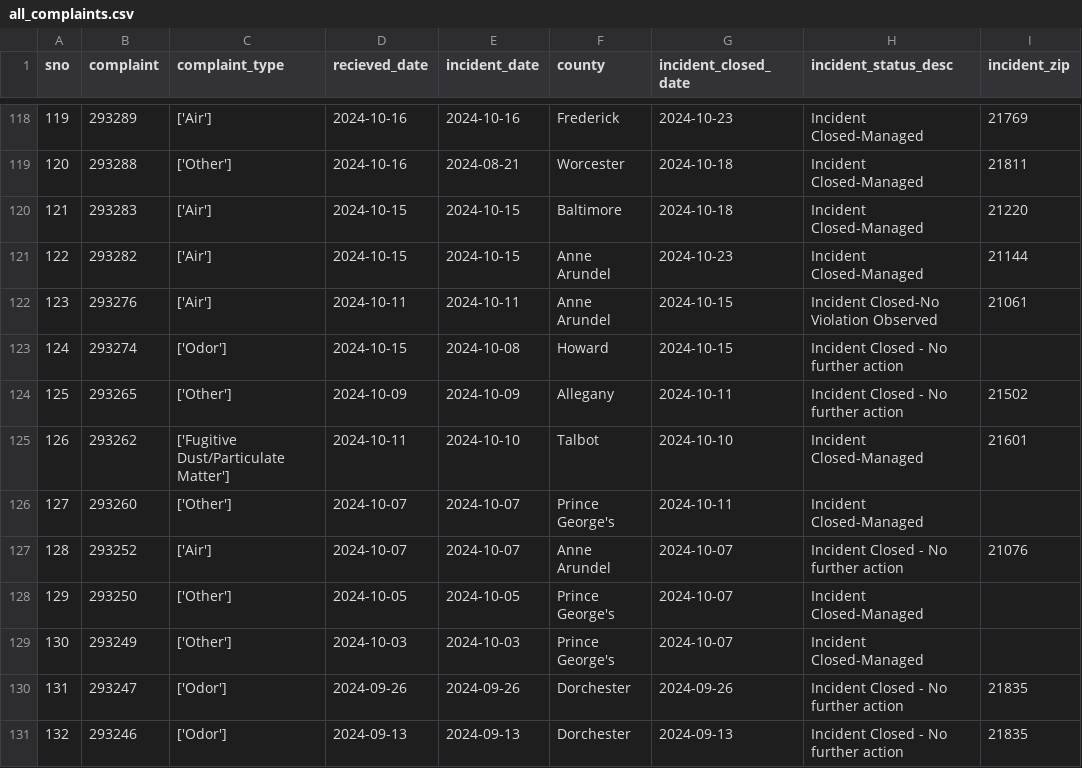
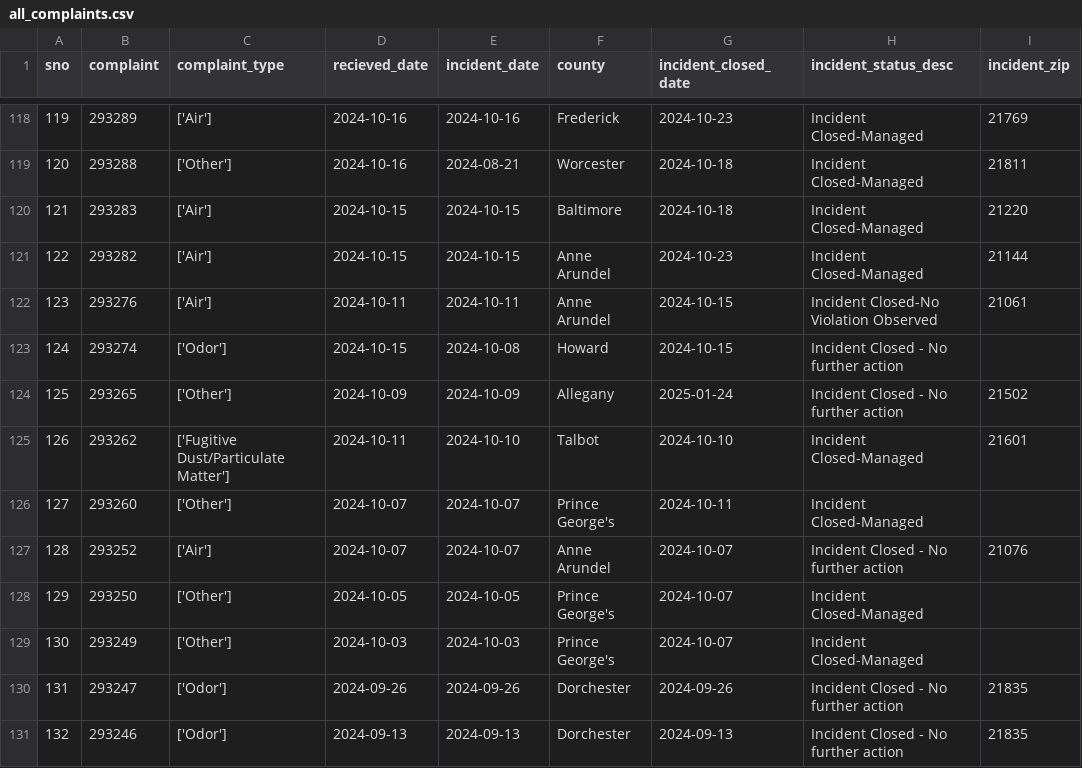
Before and after one commit to ktanner23/live-nicar-pipeline, a CSV file: exported_data/all_complaints.csv, drawn as a sheet; only a part is shown, gaps mark what is left out.

Commit message:
Automated commit from GitHub Actions

```diff
--- a/exported_data/all_complaints.csv
+++ b/exported_data/all_complaints.csv
@@ -123,3 +123,3 @@ sno,complaint,complaint_type,recieved_date,incident_date,county,incident_closed_
 124,293274,['Odor'],2024-10-15,2024-10-08,Howard,2024-10-15,Incident Closed - No further action,
-125,293265,['Other'],2024-10-09,2024-10-09,Allegany,2024-10-11,Incident Closed - No further action,21502
+125,293265,['Other'],2024-10-09,2024-10-09,Allegany,2025-01-24,Incident Closed - No further action,21502
 126,293262,['Fugitive Dust/Particulate Matter'],2024-10-11,2024-10-10,Talbot,2024-10-10,Incident Closed-Managed,21601
```
